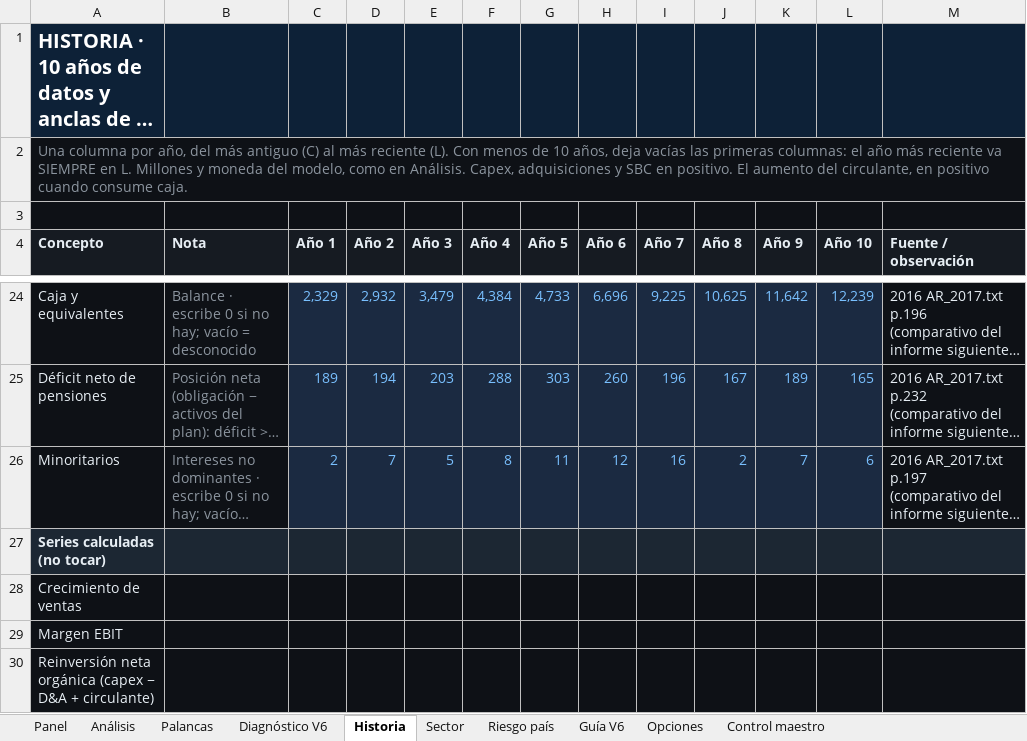
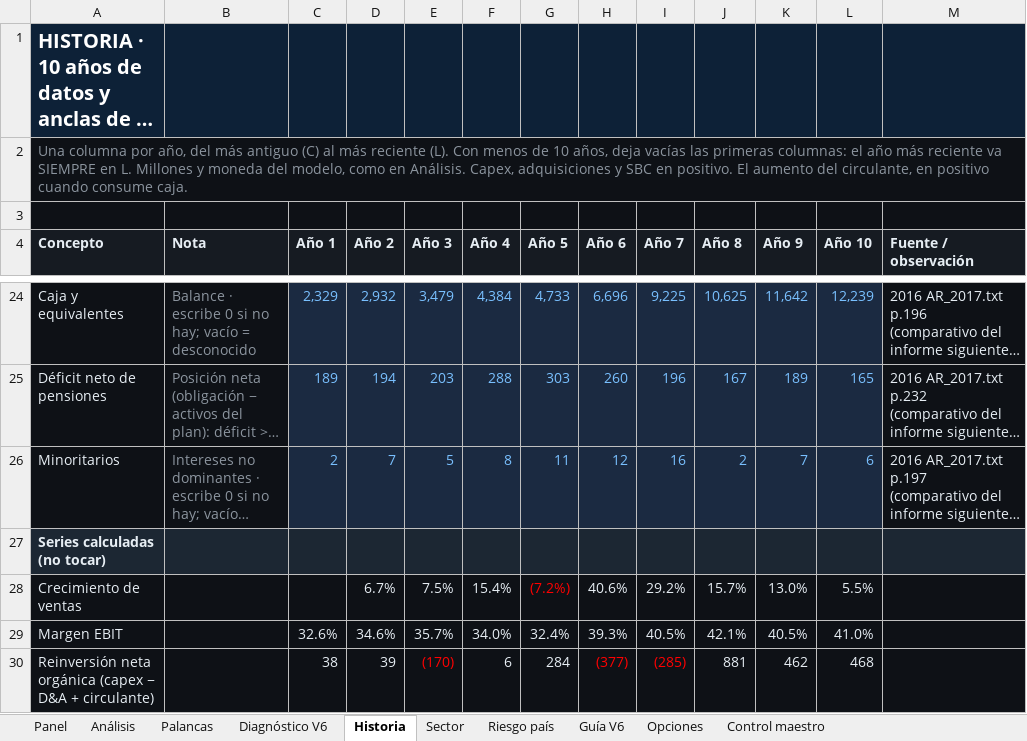
Before and after one commit to jluisplagos/Joselito, an Excel workbook: personaje_v2/empresas_v2/Hermes/Hermes_v63_evaluada.xlsx, sheet Historia, drawn as a sheet; only a part is shown, gaps mark what is left out; long unchanged cells end in …; values as stored, in another font and other column widths than the file's, no borders; the diff covers the shown part only; the diff names each change by its address in the sheet, - before the commit and + after, or states it on an @@ line.

```diff
--- a/personaje_v2/empresas_v2/Hermes/Hermes_v63_evaluada.xlsx (sheet Historia)
+++ b/personaje_v2/empresas_v2/Hermes/Hermes_v63_evaluada.xlsx (sheet Historia)
-D28 (Año 2): (empty)
+D28 (Año 2): 6.7%
-E28 (Año 3): (empty)
+E28 (Año 3): 7.5%
-F28 (Año 4): (empty)
+F28 (Año 4): 15.4%
-G28 (Año 5): (empty)
+G28 (Año 5): (7.2%)
-H28 (Año 6): (empty)
+H28 (Año 6): 40.6%
-I28 (Año 7): (empty)
+I28 (Año 7): 29.2%
-J28 (Año 8): (empty)
+J28 (Año 8): 15.7%
-K28 (Año 9): (empty)
+K28 (Año 9): 13.0%
-L28 (Año 10): (empty)
+L28 (Año 10): 5.5%
-C29 (Año 1): (empty)
+C29 (Año 1): 32.6%
-D29 (Año 2): (empty)
+D29 (Año 2): 34.6%
-E29 (Año 3): (empty)
+E29 (Año 3): 35.7%
-F29 (Año 4): (empty)
+F29 (Año 4): 34.0%
-G29 (Año 5): (empty)
+G29 (Año 5): 32.4%
-H29 (Año 6): (empty)
+H29 (Año 6): 39.3%
-I29 (Año 7): (empty)
+I29 (Año 7): 40.5%
-J29 (Año 8): (empty)
+J29 (Año 8): 42.1%
-K29 (Año 9): (empty)
+K29 (Año 9): 40.5%
-L29 (Año 10): (empty)
+L29 (Año 10): 41.0%
-C30 (Año 1): (empty)
+C30 (Año 1): 38
-D30 (Año 2): (empty)
+D30 (Año 2): 39
-E30 (Año 3): (empty)
+E30 (Año 3): (170)
-F30 (Año 4): (empty)
+F30 (Año 4): 6
-G30 (Año 5): (empty)
+G30 (Año 5): 284
-H30 (Año 6): (empty)
+H30 (Año 6): (377)
-I30 (Año 7): (empty)
+I30 (Año 7): (285)
-J30 (Año 8): (empty)
+J30 (Año 8): 881
-K30 (Año 9): (empty)
+K30 (Año 9): 462
-L30 (Año 10): (empty)
+L30 (Año 10): 468
```
Also changed, not shown: 84 edited cells elsewhere in this sheet, sheet Control maestro, sheet Diagnóstico V6, sheet Panel, sheet Análisis, sheet Palancas, hidden cells, 25 other files.
